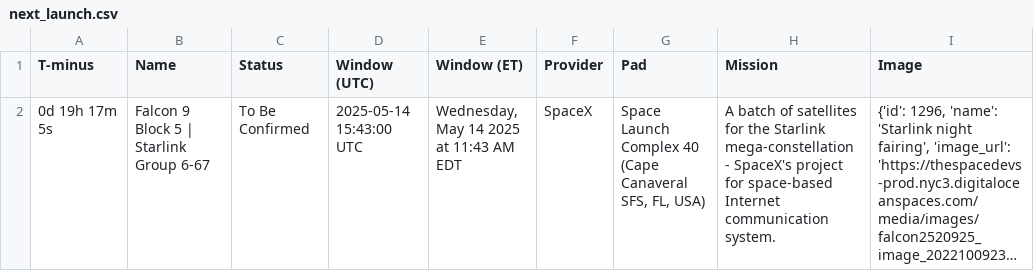
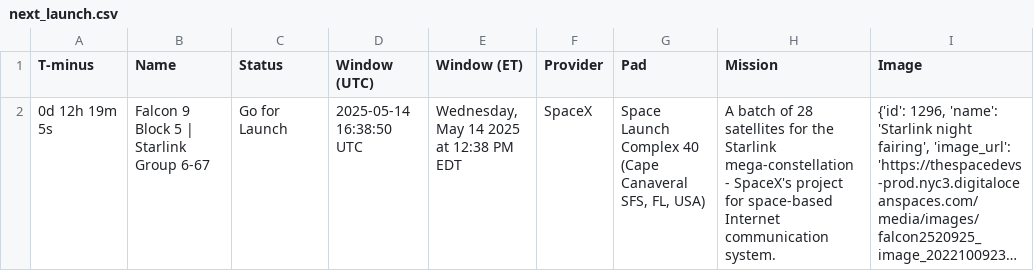
Before and after one commit to cissel/discordBot, a CSV file: outputs/space/next_launch.csv, drawn as a sheet; long unchanged cells end in …; the diff names each change by its address in the sheet, - before the commit and + after, or states it on an @@ line.

```diff
--- a/outputs/space/next_launch.csv
+++ b/outputs/space/next_launch.csv
-A2 (T-minus): 0d 19h 17m 5s
+A2 (T-minus): 0d 12h 19m 5s
-C2 (Status): To Be Confirmed
+C2 (Status): Go for Launch
-D2 (Window (UTC)): 2025-05-14 15:43:00 UTC
+D2 (Window (UTC)): 2025-05-14 16:38:50 UTC
-E2 (Window (ET)): Wednesday, May 14 2025 at 11:43 AM EDT
+E2 (Window (ET)): Wednesday, May 14 2025 at 12:38 PM EDT
-H2 (Mission): …batch of satellites for…
+H2 (Mission): …batch of 28 satellites for…
```
Also changed, not shown: outputs/weather/buoy41117.csv, 8 other files.
